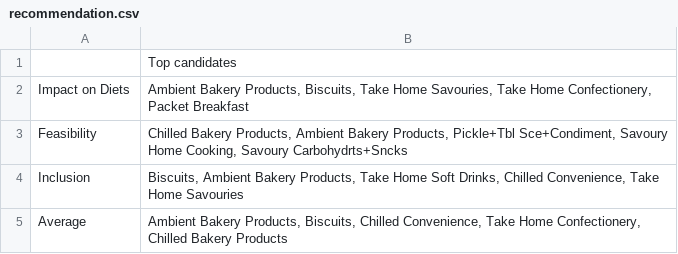
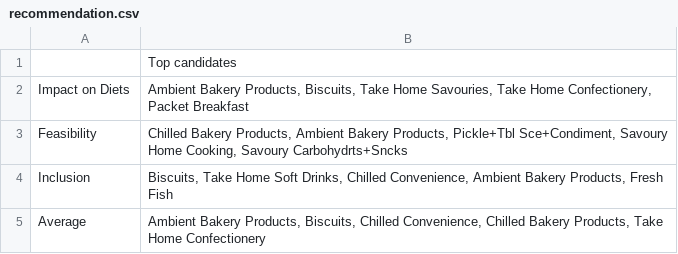
Before and after one commit to nestauk/ahl_food_reformulation, a CSV file: outputs/reports/recommendation.csv, drawn as a sheet.

Commit message:
updating outputs

```diff
--- a/outputs/reports/recommendation.csv
+++ b/outputs/reports/recommendation.csv
@@ -3,3 +3,3 @@ Impact on Diets,"Ambient Bakery Products, Biscuits, Take Home Savouries, Take Ho
 Feasibility,"Chilled Bakery Products, Ambient Bakery Products, Pickle+Tbl Sce+Condiment, Savoury Home Cooking, Savoury Carbohydrts+Sncks"
-Inclusion,"Biscuits, Ambient Bakery Products, Take Home Soft Drinks, Chilled Convenience, Take Home Savouries"
-Average,"Ambient Bakery Products, Biscuits, Chilled Convenience, Take Home Confectionery, Chilled Bakery Products"
+Inclusion,"Biscuits, Take Home Soft Drinks, Chilled Convenience, Ambient Bakery Products, Fresh Fish"
+Average,"Ambient Bakery Products, Biscuits, Chilled Convenience, Chilled Bakery Products, Take Home Confectionery"
```
Also changed, not shown: outputs/reports/detailed_recommendation.csv, 6 other files.
